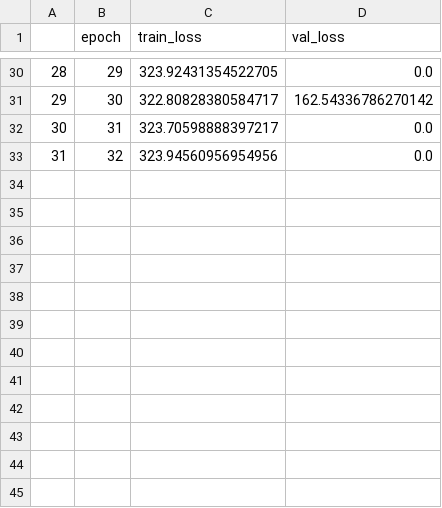
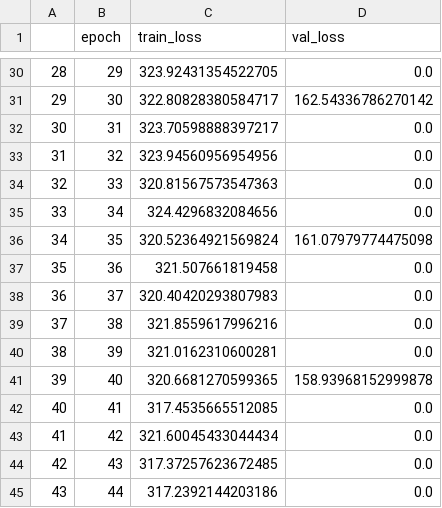
Before and after one commit to kentaroy47/BlazeFace_Person.pytorch, a CSV file: log_output.csv, drawn as a sheet; only a part is shown, gaps mark what is left out.

Commit message:
add train script

```diff
--- a/log_output.csv
+++ b/log_output.csv
@@ -33 +33,13 @@
 31,32,323.94560956954956,0.0
+32,33,320.81567573547363,0.0
+33,34,324.4296832084656,0.0
+34,35,320.52364921569824,161.07979774475098
+35,36,321.507661819458,0.0
+36,37,320.40420293807983,0.0
+37,38,321.8559617996216,0.0
+38,39,321.0162310600281,0.0
+39,40,320.6681270599365,158.93968152999878
+40,41,317.4535665512085,0.0
+41,42,321.60045433044434,0.0
+42,43,317.37257623672485,0.0
+43,44,317.2392144203186,0.0
```
Also changed, not shown: 1 other file.
